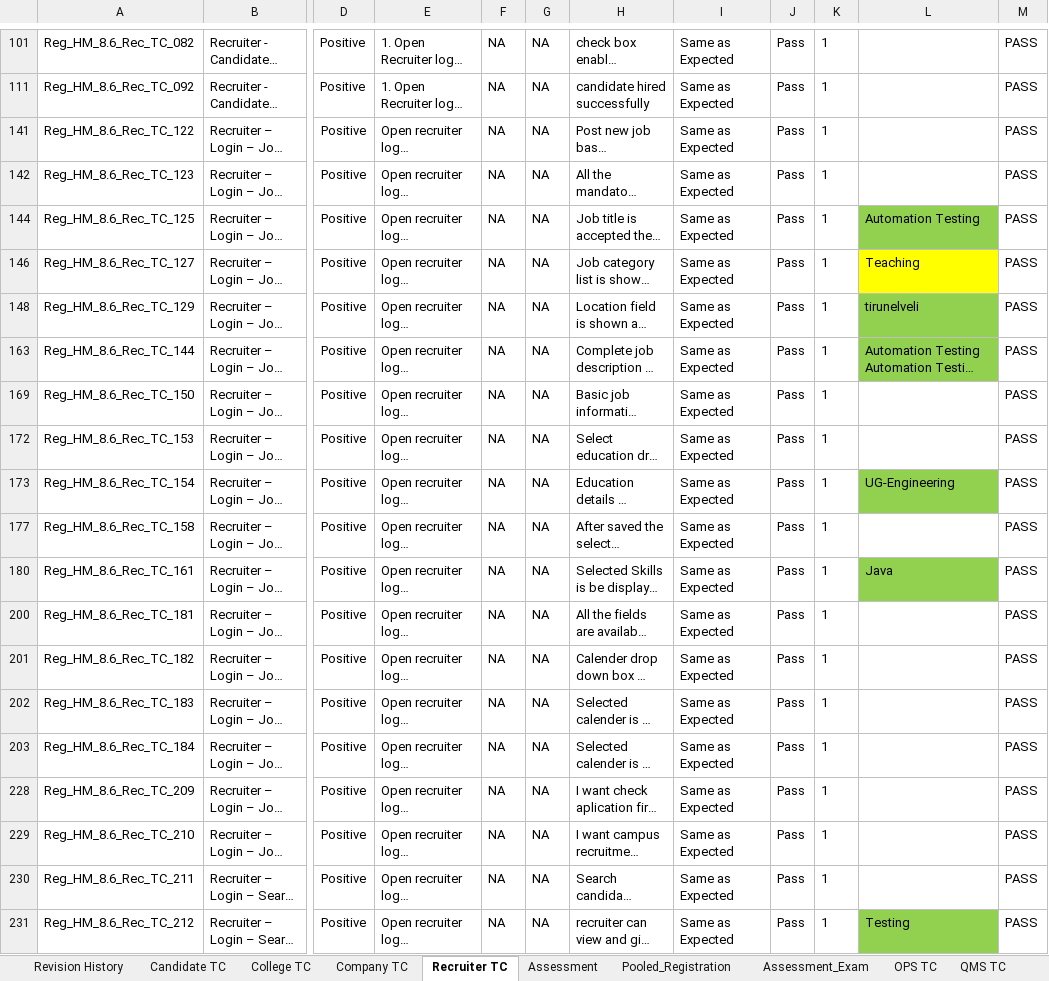
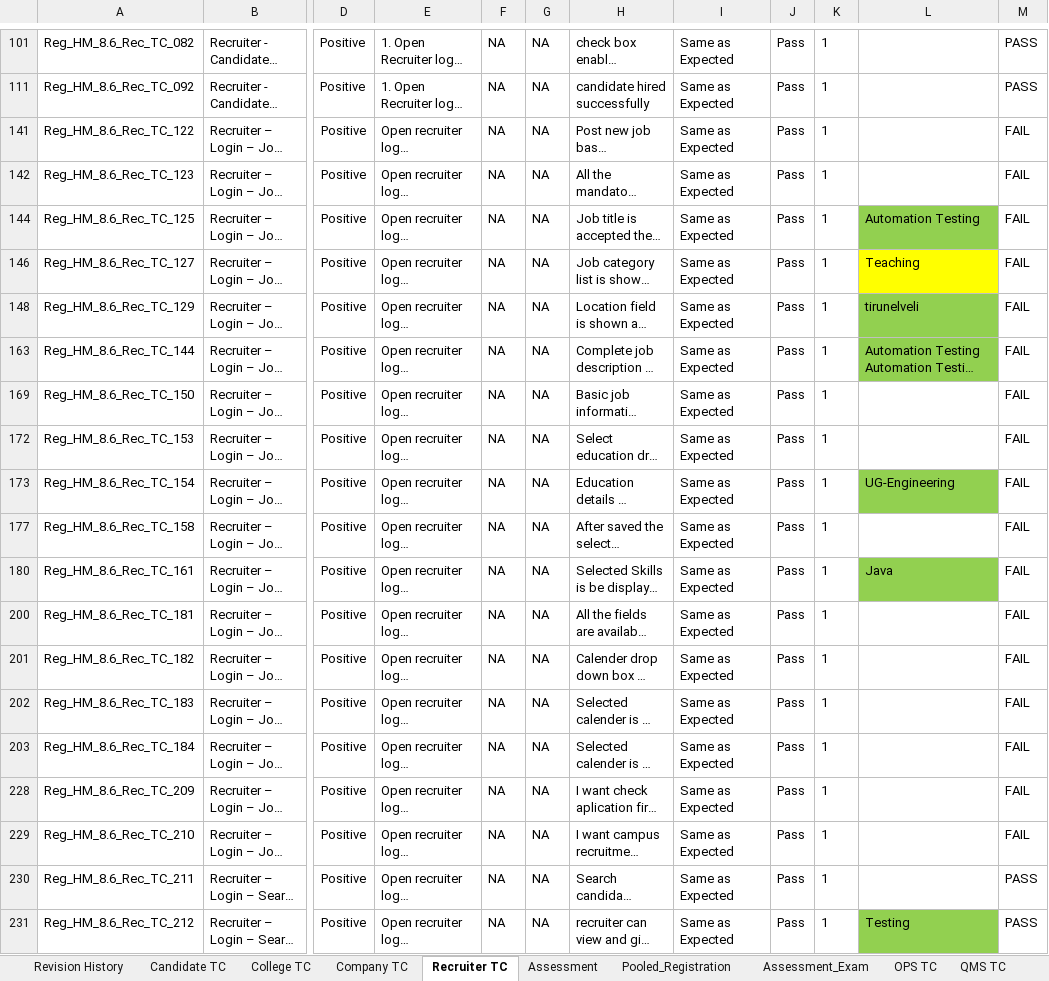
Before and after one commit to suresh8870429927/Hiremee, an Excel workbook: Excel_Sheet/RegressionTestcase.xlsx, sheet Recruiter TC, drawn as a sheet; only a part is shown, gaps mark what is left out; long unchanged cells end in …; values as stored, in another font and other column widths than the file's, no borders; charts and pictures and conditional formats not drawn; the diff covers the shown part only; the diff names each change by its address in the sheet, - before the commit and + after, or states it on an @@ line.

```diff
--- a/Excel_Sheet/RegressionTestcase.xlsx (sheet Recruiter TC)
+++ b/Excel_Sheet/RegressionTestcase.xlsx (sheet Recruiter TC)
-M141:M142: PASS
+M141:M142: FAIL
-M144: PASS
+M144: FAIL
-M146: PASS
+M146: FAIL
-M148: PASS
+M148: FAIL
-M163: PASS
+M163: FAIL
-M169: PASS
+M169: FAIL
-M172:M173: PASS
+M172:M173: FAIL
-M177: PASS
+M177: FAIL
-M180: PASS
+M180: FAIL
-M200:M203: PASS
+M200:M203: FAIL
-M228:M229: PASS
+M228:M229: FAIL
```
Also changed, not shown: 24 edited cells elsewhere in this sheet, sheet Company TC, sheet College TC, hidden cells, charts or pictures, Sikuli/Excel_Files/Pro_QuestionTemplate.xlsx, 52 other files.
